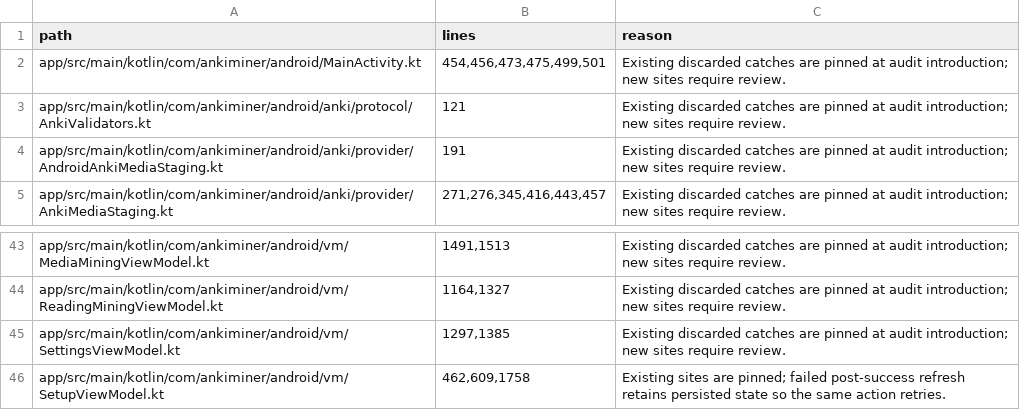
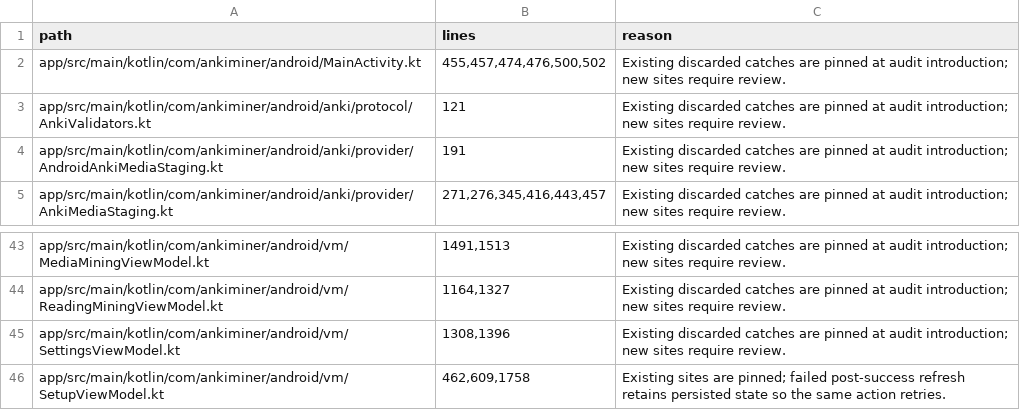
Before and after one commit to 0xzerolight/anki_miner_android, a TSV file: tools/instrumentation/bare_catch_allowlist.tsv, drawn as a sheet; only a part is shown, gaps mark what is left out.

Commit message:
chore(audit): re-pin bare-catch lines shifted by the backup fixes

```diff
--- a/tools/instrumentation/bare_catch_allowlist.tsv
+++ b/tools/instrumentation/bare_catch_allowlist.tsv
@@ -1,3 +1,3 @@
 path	lines	reason
-app/src/main/kotlin/com/ankiminer/android/MainActivity.kt	454,456,473,475,499,501	Existing discarded catches are pinned at audit introduction; new sites require review.
+app/src/main/kotlin/com/ankiminer/android/MainActivity.kt	455,457,474,476,500,502	Existing discarded catches are pinned at audit introduction; new sites require review.
 app/src/main/kotlin/com/ankiminer/android/anki/protocol/AnkiValidators.kt	121	Existing discarded catches are pinned at audit introduction; new sites require review.
@@ -44,3 +44,3 @@ app/src/main/kotlin/com/ankiminer/android/vm/MediaMiningViewModel.kt	1491,1513	E
 app/src/main/kotlin/com/ankiminer/android/vm/ReadingMiningViewModel.kt	1164,1327	Existing discarded catches are pinned at audit introduction; new sites require review.
-app/src/main/kotlin/com/ankiminer/android/vm/SettingsViewModel.kt	1297,1385	Existing discarded catches are pinned at audit introduction; new sites require review.
+app/src/main/kotlin/com/ankiminer/android/vm/SettingsViewModel.kt	1308,1396	Existing discarded catches are pinned at audit introduction; new sites require review.
 app/src/main/kotlin/com/ankiminer/android/vm/SetupViewModel.kt	462,609,1758	Existing sites are pinned; failed post-success refresh retains persisted state so the same action retries.
```
